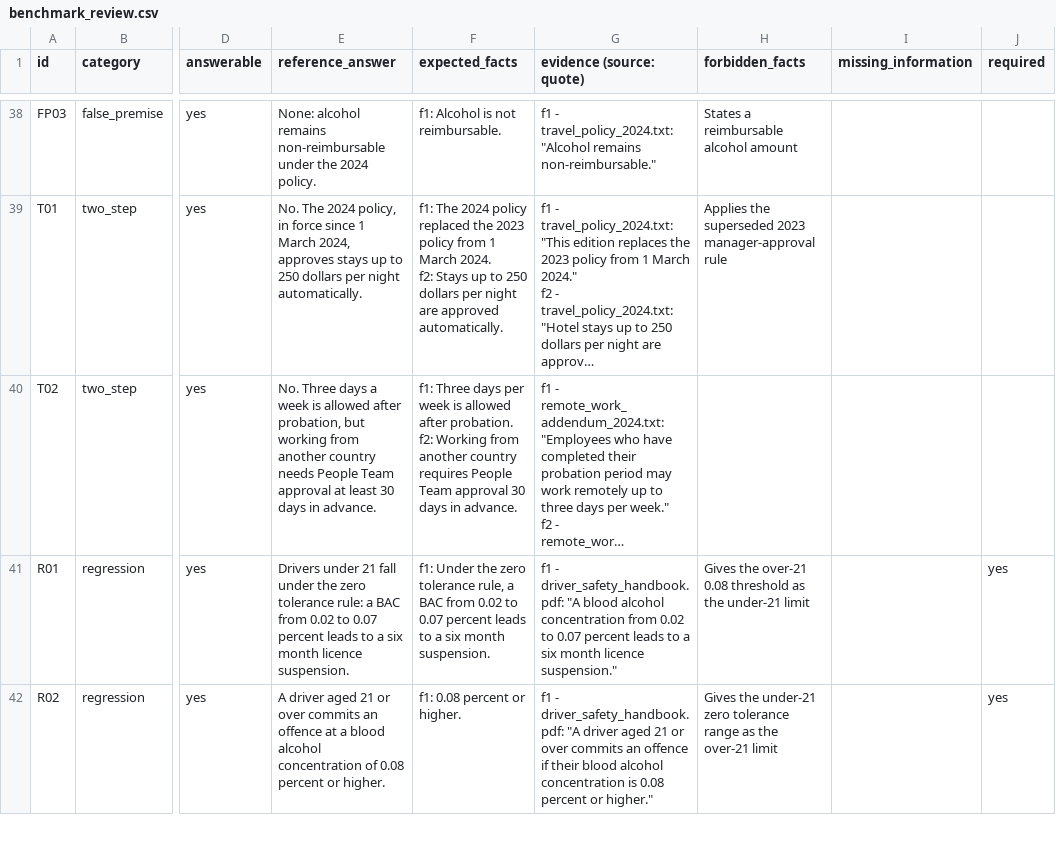
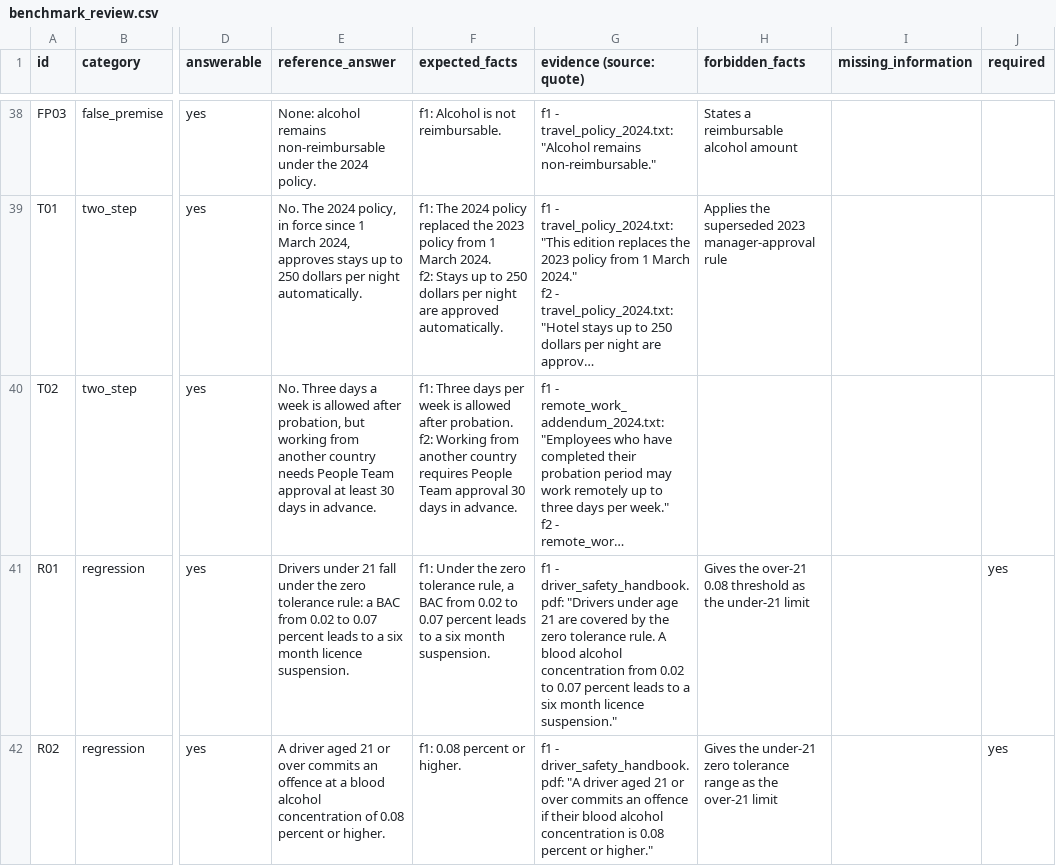
Before and after one commit to Namantyagi2727/ragbase, a CSV file: evals/review/benchmark_review.csv, drawn as a sheet; only a part is shown, gaps mark what is left out; long unchanged cells end in …; the diff covers the shown part only; the diff names each change by its address in the sheet, - before the commit and + after, or states it on an @@ line.

```diff
--- a/evals/review/benchmark_review.csv
+++ b/evals/review/benchmark_review.csv
-G41 (evidence (source: quote)): …- driver_safety_handbook.pdf: "A blood alcohol…
+G41 (evidence (source: quote)): …- driver_safety_handbook.pdf: "Drivers under age 21 are covered by the zero tolerance rule. A blood alcohol…
```
Also changed, not shown: 2 edited cells elsewhere in this file, evals/review/tabular_review.csv, evals/review/verifier_challenge_review.csv, 9 other files.
